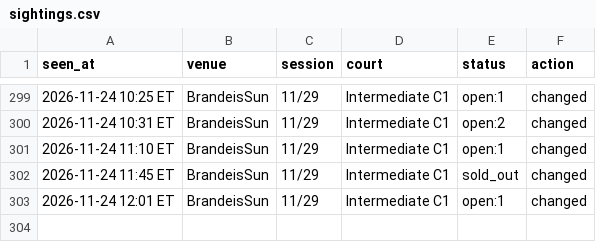
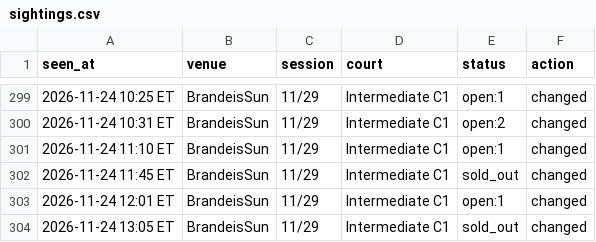
Before and after one commit to MerlinMan5/nyc-urban-vb, a CSV file: sightings.csv, drawn as a sheet; only a part is shown, gaps mark what is left out; the diff names each change by its address in the sheet, - before the commit and + after, or states it on an @@ line.

```diff
--- a/sightings.csv
+++ b/sightings.csv
+row 304: 2026-11-24 13:05 ET | BrandeisSun | 11/29 | Intermediate C1 | sold_out | changed
```
Also changed, not shown: 1 other file.
